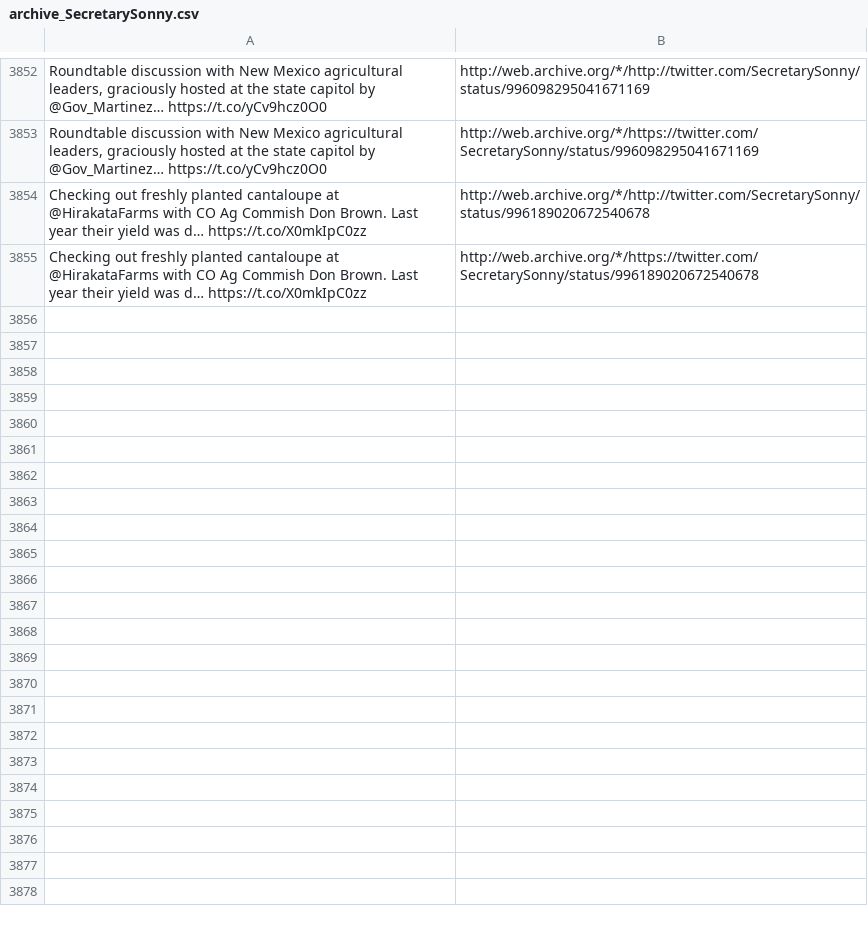
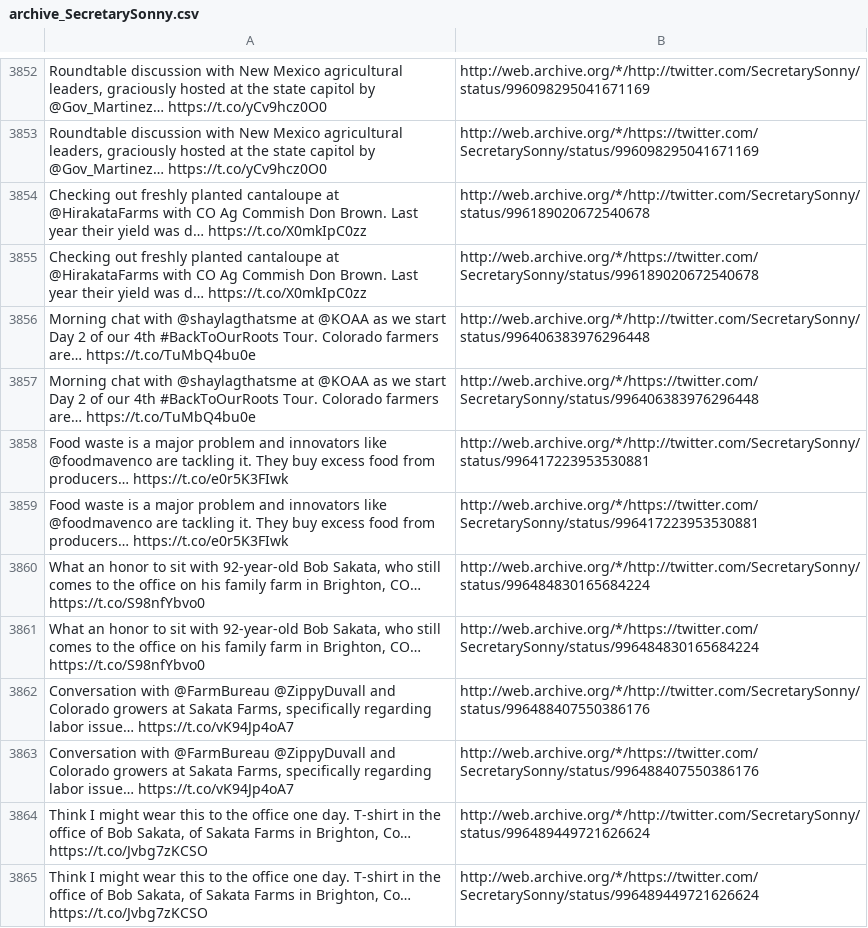
Before and after one commit to patrick-brian-mooney/archive-junta, a CSV file: data/archive_SecretarySonny.csv, drawn as a sheet; only a part is shown, gaps mark what is left out; the diff names each change by its address in the sheet, - before the commit and + after, or states it on an @@ line.

```diff
--- a/data/archive_SecretarySonny.csv
+++ b/data/archive_SecretarySonny.csv
+row 3856: Morning chat with @shaylagthatsme at @KOAA as we start Day 2 of our 4th #BackToOurRoots Tour. Colorado farmers are… https://t.co/TuMbQ4bu0e | http://web.archive.org/*/http://twitter.com/SecretarySonny/status/996406383976296448
+row 3857: Morning chat with @shaylagthatsme at @KOAA as we start Day 2 of our 4th #BackToOurRoots Tour. Colorado farmers are… https://t.co/TuMbQ4bu0e | http://web.archive.org/*/https://twitter.com/SecretarySonny/status/996406383976296448
+row 3858: Food waste is a major problem and innovators like @foodmavenco are tackling it. They buy excess food from producers… https://t.co/e0r5K3FIwk | http://web.archive.org/*/http://twitter.com/SecretarySonny/status/996417223953530881
+row 3859: Food waste is a major problem and innovators like @foodmavenco are tackling it. They buy excess food from producers… https://t.co/e0r5K3FIwk | http://web.archive.org/*/https://twitter.com/SecretarySonny/status/996417223953530881
+row 3860: What an honor to sit with 92-year-old Bob Sakata, who still comes to the office on his family farm in Brighton, CO… https://t.co/S98nfYbvo0 | http://web.archive.org/*/http://twitter.com/SecretarySonny/status/996484830165684224
+row 3861: What an honor to sit with 92-year-old Bob Sakata, who still comes to the office on his family farm in Brighton, CO… https://t.co/S98nfYbvo0 | http://web.archive.org/*/https://twitter.com/SecretarySonny/status/996484830165684224
+row 3862: Conversation with @FarmBureau @ZippyDuvall and Colorado growers at Sakata Farms, specifically regarding labor issue… https://t.co/vK94Jp4oA7 | http://web.archive.org/*/http://twitter.com/SecretarySonny/status/996488407550386176
+row 3863: Conversation with @FarmBureau @ZippyDuvall and Colorado growers at Sakata Farms, specifically regarding labor issue… https://t.co/vK94Jp4oA7 | http://web.archive.org/*/https://twitter.com/SecretarySonny/status/996488407550386176
+row 3864: Think I might wear this to the office one day. T-shirt in the office of Bob Sakata, of Sakata Farms in Brighton, Co… https://t.co/Jvbg7zKCSO | http://web.archive.org/*/http://twitter.com/SecretarySonny/status/996489449721626624
+row 3865: Think I might wear this to the office one day. T-shirt in the office of Bob Sakata, of Sakata Farms in Brighton, Co… https://t.co/Jvbg7zKCSO | http://web.archive.org/*/https://twitter.com/SecretarySonny/status/996489449721626624
```
Also changed, not shown: data/archive_EPAScottPruitt.csv, data/archive_SecNielsen.csv, 27 other files.
